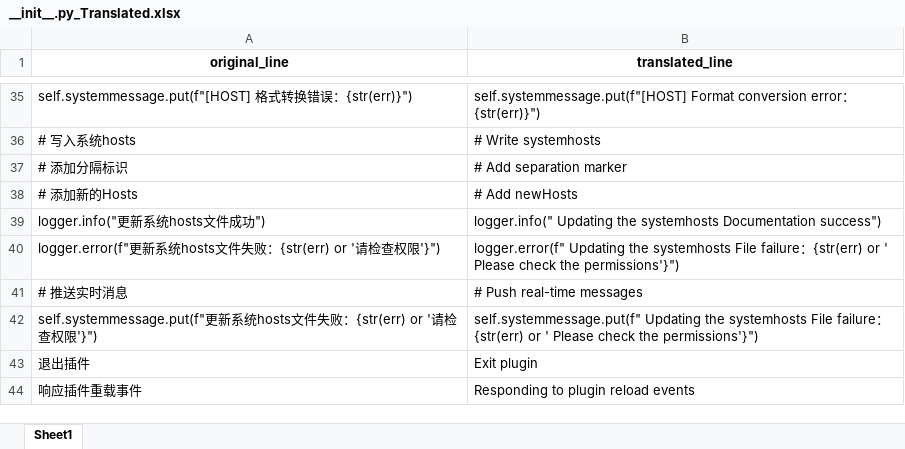
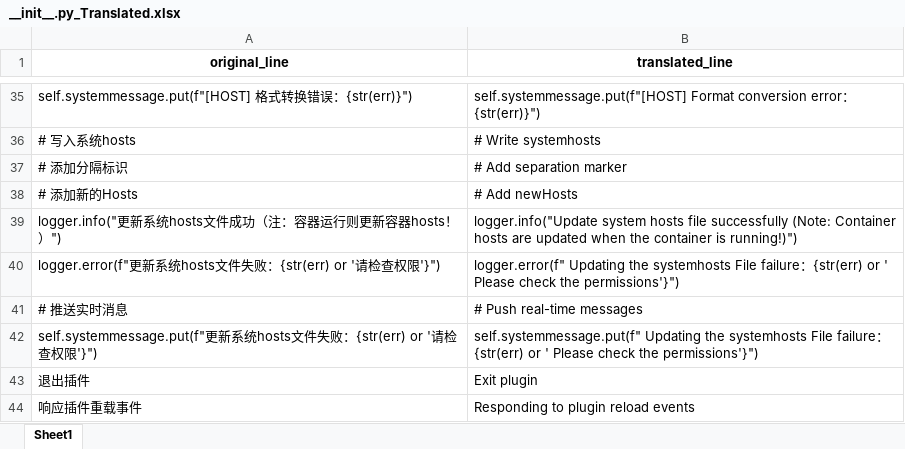
Before and after one commit to AlexanderHel/MoviePilotEngriskData, an Excel workbook: Translated/MoviePilot-main/app/plugins/customhosts/__init__.py_Translated.xlsx, sheet Sheet1, drawn as a sheet; only a part is shown, gaps mark what is left out; values as stored, in another font and other column widths than the file's, no borders; removed rows and columns are numbered as before the commit, all else as after; the diff names each change by its address in the sheet, - before the commit and + after, or states it on an @@ line.

```diff
--- a/Translated/MoviePilot-main/app/plugins/customhosts/__init__.py_Translated.xlsx (sheet Sheet1)
+++ b/Translated/MoviePilot-main/app/plugins/customhosts/__init__.py_Translated.xlsx (sheet Sheet1)
-row 39: logger.info("更新系统hosts文件成功") | logger.info(" Updating the systemhosts Documentation success")
+row 39: logger.info("更新系统hosts文件成功（注：容器运行则更新容器hosts！）") | logger.info("Update system hosts file successfully (Note: Container hosts are updated when the container is running!)")
```
Also changed, not shown: Translated/MoviePilot-main/app/api/endpoints/system.py_Translated.xlsx, Translated/MoviePilot-main/app/core/config.py_Translated.xlsx, 6 other files.
